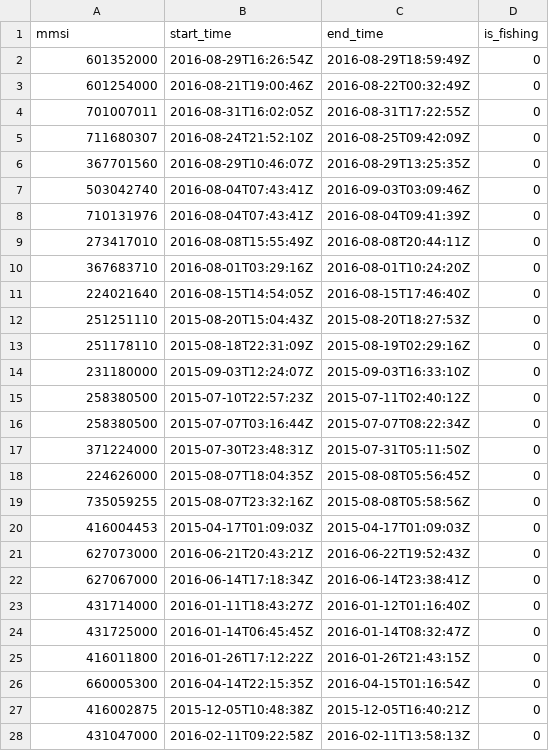
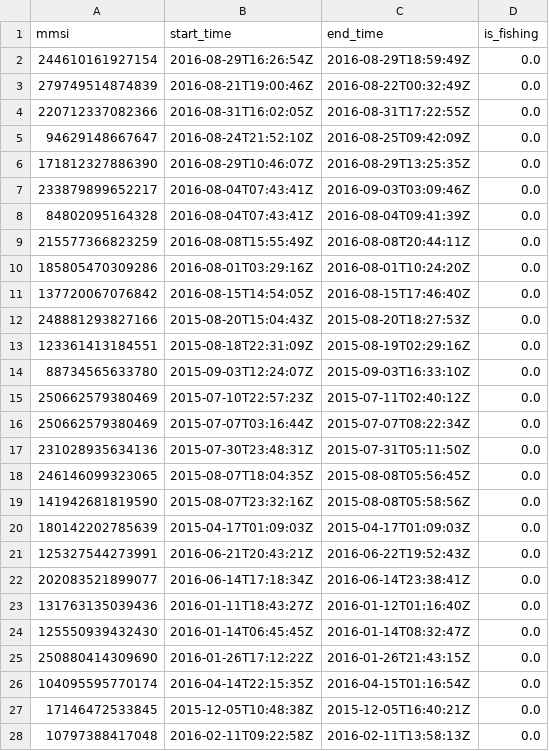
Before and after one commit to GlobalFishingWatch/mussidae, a CSV file: mussidae/data/time-ranges/false_positives.csv, drawn as a sheet; only a part is shown; the diff covers the shown part only.

Commit message:
anonymize ranges

```diff
--- a/mussidae/data/time-ranges/false_positives.csv
+++ b/mussidae/data/time-ranges/false_positives.csv
@@ -1,28 +1,28 @@
 mmsi,start_time,end_time,is_fishing
-601352000,2016-08-29T16:26:54Z,2016-08-29T18:59:49Z,0
-601254000,2016-08-21T19:00:46Z,2016-08-22T00:32:49Z,0
-701007011,2016-08-31T16:02:05Z,2016-08-31T17:22:55Z,0
-711680307,2016-08-24T21:52:10Z,2016-08-25T09:42:09Z,0
-367701560,2016-08-29T10:46:07Z,2016-08-29T13:25:35Z,0
-503042740,2016-08-04T07:43:41Z,2016-09-03T03:09:46Z,0
-710131976,2016-08-04T07:43:41Z,2016-08-04T09:41:39Z,0
-273417010,2016-08-08T15:55:49Z,2016-08-08T20:44:11Z,0
-367683710,2016-08-01T03:29:16Z,2016-08-01T10:24:20Z,0
-224021640,2016-08-15T14:54:05Z,2016-08-15T17:46:40Z,0
-251251110,2015-08-20T15:04:43Z,2015-08-20T18:27:53Z,0
-251178110,2015-08-18T22:31:09Z,2015-08-19T02:29:16Z,0
-231180000,2015-09-03T12:24:07Z,2015-09-03T16:33:10Z,0
-258380500,2015-07-10T22:57:23Z,2015-07-11T02:40:12Z,0
-258380500,2015-07-07T03:16:44Z,2015-07-07T08:22:34Z,0
-371224000,2015-07-30T23:48:31Z,2015-07-31T05:11:50Z,0
-224626000,2015-08-07T18:04:35Z,2015-08-08T05:56:45Z,0
-735059255,2015-08-07T23:32:16Z,2015-08-08T05:58:56Z,0
-416004453,2015-04-17T01:09:03Z,2015-04-17T01:09:03Z,0
-627073000,2016-06-21T20:43:21Z,2016-06-22T19:52:43Z,0
-627067000,2016-06-14T17:18:34Z,2016-06-14T23:38:41Z,0
-431714000,2016-01-11T18:43:27Z,2016-01-12T01:16:40Z,0
-431725000,2016-01-14T06:45:45Z,2016-01-14T08:32:47Z,0
-416011800,2016-01-26T17:12:22Z,2016-01-26T21:43:15Z,0
-660005300,2016-04-14T22:15:35Z,2016-04-15T01:16:54Z,0
-416002875,2015-12-05T10:48:38Z,2015-12-05T16:40:21Z,0
-431047000,2016-02-11T09:22:58Z,2016-02-11T13:58:13Z,0
+244610161927154,2016-08-29T16:26:54Z,2016-08-29T18:59:49Z,0.0
+279749514874839,2016-08-21T19:00:46Z,2016-08-22T00:32:49Z,0.0
+220712337082366,2016-08-31T16:02:05Z,2016-08-31T17:22:55Z,0.0
+94629148667647,2016-08-24T21:52:10Z,2016-08-25T09:42:09Z,0.0
+171812327886390,2016-08-29T10:46:07Z,2016-08-29T13:25:35Z,0.0
+233879899652217,2016-08-04T07:43:41Z,2016-09-03T03:09:46Z,0.0
+84802095164328,2016-08-04T07:43:41Z,2016-08-04T09:41:39Z,0.0
+215577366823259,2016-08-08T15:55:49Z,2016-08-08T20:44:11Z,0.0
+185805470309286,2016-08-01T03:29:16Z,2016-08-01T10:24:20Z,0.0
+137720067076842,2016-08-15T14:54:05Z,2016-08-15T17:46:40Z,0.0
+248881293827166,2015-08-20T15:04:43Z,2015-08-20T18:27:53Z,0.0
+123361413184551,2015-08-18T22:31:09Z,2015-08-19T02:29:16Z,0.0
+88734565633780,2015-09-03T12:24:07Z,2015-09-03T16:33:10Z,0.0
+250662579380469,2015-07-10T22:57:23Z,2015-07-11T02:40:12Z,0.0
+250662579380469,2015-07-07T03:16:44Z,2015-07-07T08:22:34Z,0.0
+231028935634136,2015-07-30T23:48:31Z,2015-07-31T05:11:50Z,0.0
+246146099323065,2015-08-07T18:04:35Z,2015-08-08T05:56:45Z,0.0
+141942681819590,2015-08-07T23:32:16Z,2015-08-08T05:58:56Z,0.0
+180142202785639,2015-04-17T01:09:03Z,2015-04-17T01:09:03Z,0.0
+125327544273991,2016-06-21T20:43:21Z,2016-06-22T19:52:43Z,0.0
+202083521899077,2016-06-14T17:18:34Z,2016-06-14T23:38:41Z,0.0
+131763135039436,2016-01-11T18:43:27Z,2016-01-12T01:16:40Z,0.0
+125550939432430,2016-01-14T06:45:45Z,2016-01-14T08:32:47Z,0.0
+250880414309690,2016-01-26T17:12:22Z,2016-01-26T21:43:15Z,0.0
+104095595770174,2016-04-14T22:15:35Z,2016-04-15T01:16:54Z,0.0
+17146472533845,2015-12-05T10:48:38Z,2015-12-05T16:40:21Z,0.0
+10797388417048,2016-02-11T09:22:58Z,2016-02-11T13:58:13Z,0.0
```
Also changed, not shown: 144 edited cells elsewhere in this file, 11 other files.
